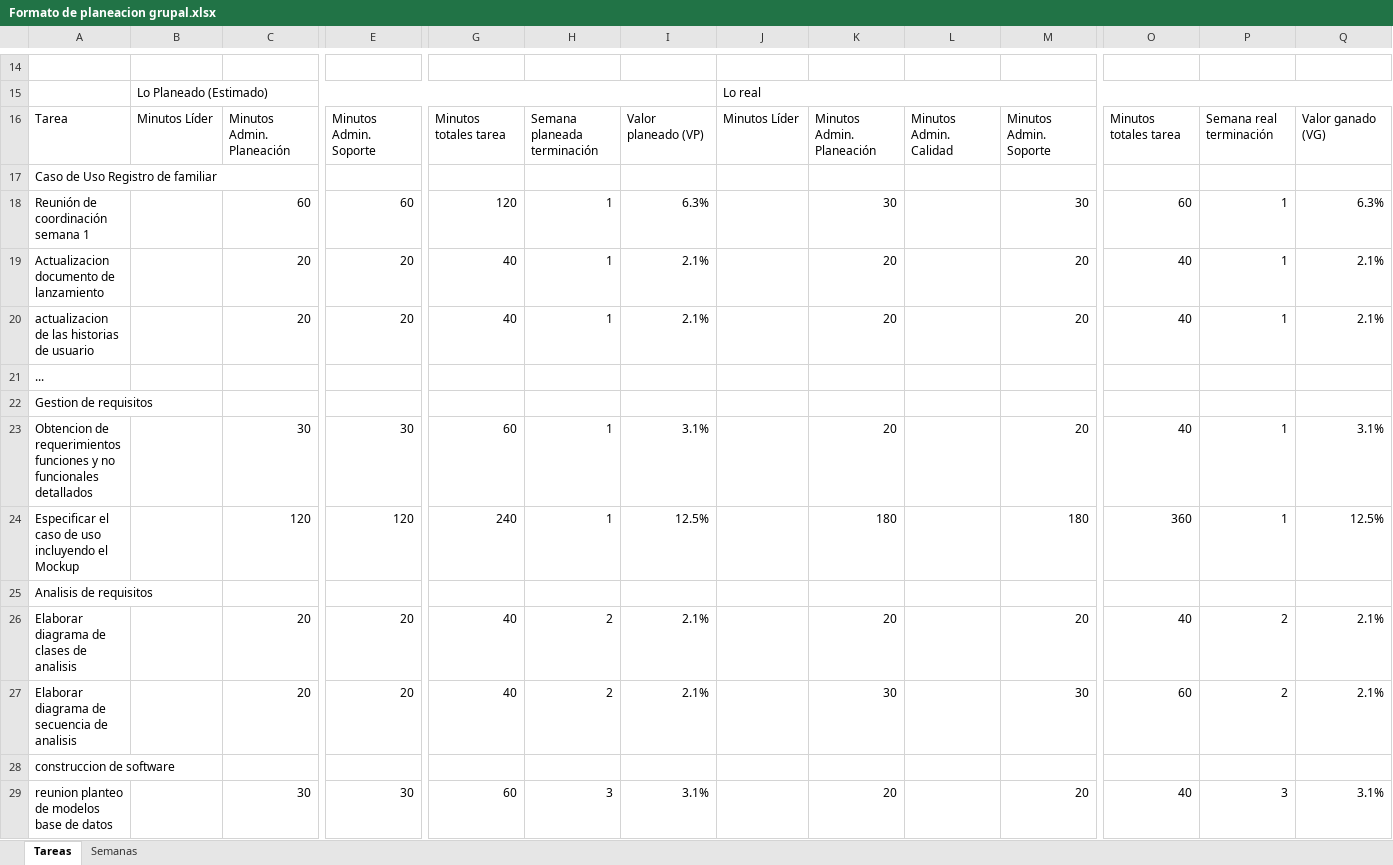
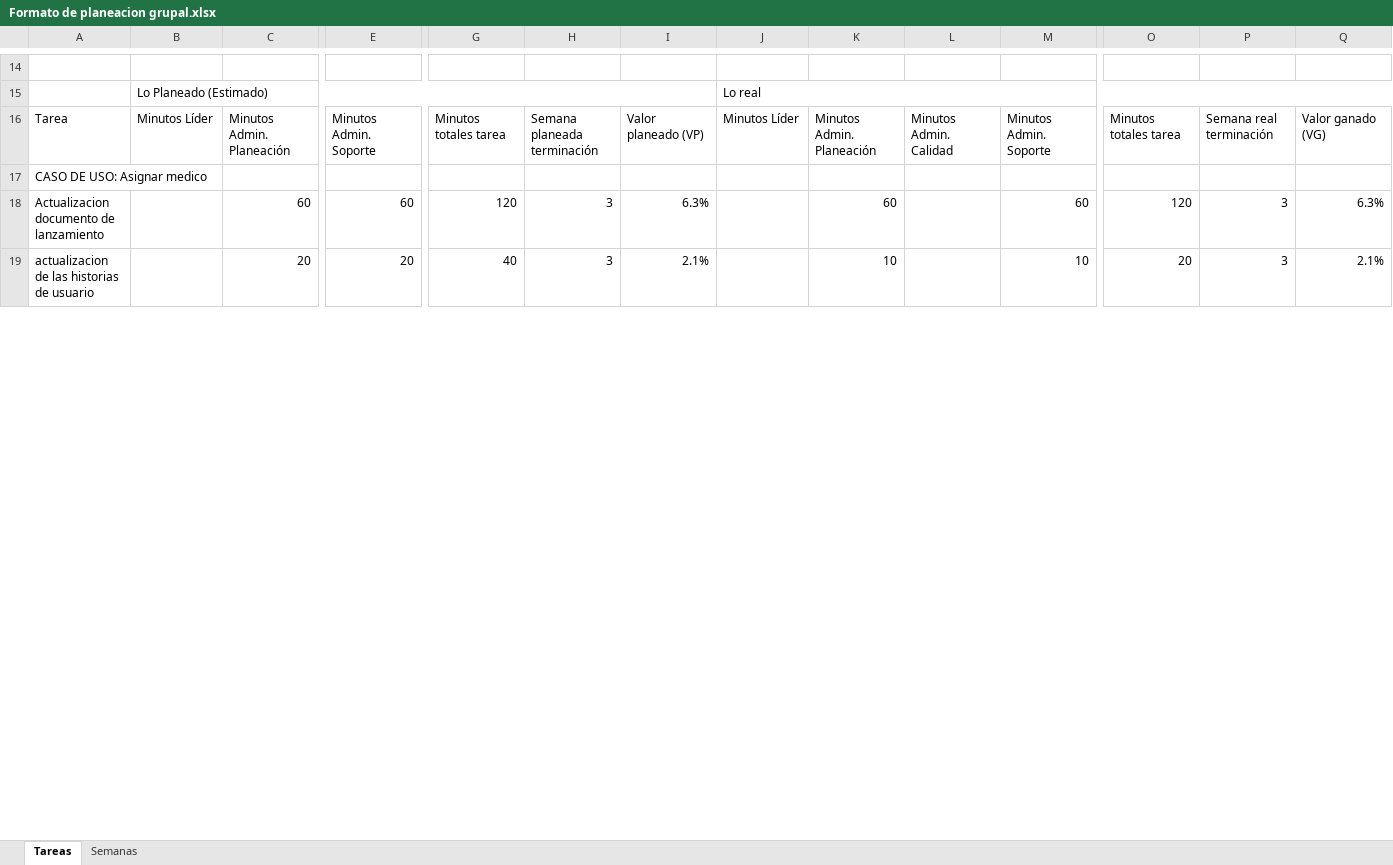
Before and after one commit to nicolas-castro92/ProyectoSoftwareII, an Excel workbook: Documentos/FormatosPlaneacion/v3/grupal/Formato de planeacion grupal.xlsx, sheet Tareas, drawn as a sheet; only a part is shown, gaps mark what is left out; values as stored, in another font and other column widths than the file's, no cell formats; charts and pictures not drawn; removed rows and columns are numbered as before the commit, all else as after; rows hold the shown columns only; the diff covers the shown part only; the diff names each change by its address in the sheet, - before the commit and + after, or states it on an @@ line.

Commit message:
planeacion grupal iteracion 2

```diff
--- a/Documentos/FormatosPlaneacion/v3/grupal/Formato de planeacion grupal.xlsx (sheet Tareas)
+++ b/Documentos/FormatosPlaneacion/v3/grupal/Formato de planeacion grupal.xlsx (sheet Tareas)
-A17: Caso de Uso Registro de familiar
+A17: CASO DE USO: Asignar medico
-row 18: Reunión de coordinación semana 1 |  | 60 | 60 | 120 | 1 | 6.3% |  | 30 |  | 30 | 60 | 1 | 6.3%
-row 19: Actualizacion documento de lanzamiento |  | 20 | 20 | 40 | 1 | 2.1% |  | 20 |  | 20 | 40 | 1 | 2.1%
+row 18: Actualizacion documento de lanzamiento |  | 60 | 60 | 120 | 3 | 6.3% |  | 60 |  | 60 | 120 | 3 | 6.3%
-H19: 1
+H19: 3
-K19: 20
+K19: 10
-M19: 20
+M19: 10
-O19: 40
+O19: 20
-P19: 1
+P19: 3
-row 21: ...
-row 22: Gestion de requisitos
-row 23: Obtencion de requerimientos funciones y no funcionales detallados |  | 30 | 30 | 60 | 1 | 3.1% |  | 20 |  | 20 | 40 | 1 | 3.1%
-row 24: Especificar el caso de uso incluyendo el Mockup |  | 120 | 120 | 240 | 1 | 12.5% |  | 180 |  | 180 | 360 | 1 | 12.5%
-row 25: Analisis de requisitos
-row 26: Elaborar diagrama de clases de analisis |  | 20 | 20 | 40 | 2 | 2.1% |  | 20 |  | 20 | 40 | 2 | 2.1%
-row 27: Elaborar diagrama de secuencia de analisis |  | 20 | 20 | 40 | 2 | 2.1% |  | 30 |  | 30 | 60 | 2 | 2.1%
-row 28: construccion de software
-row 29: reunion planteo de modelos base de datos |  | 30 | 30 | 60 | 3 | 3.1% |  | 20 |  | 20 | 40 | 3 | 3.1%
```
Also changed, not shown: 59 added rows, 32 removed rows and 37 edited cells elsewhere in this sheet, sheet Semanas, cell formats, formulas that keep their value, charts or pictures.
